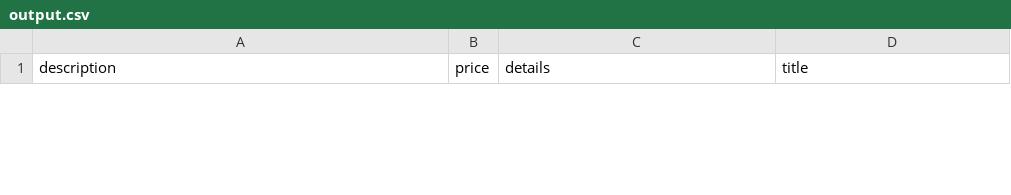
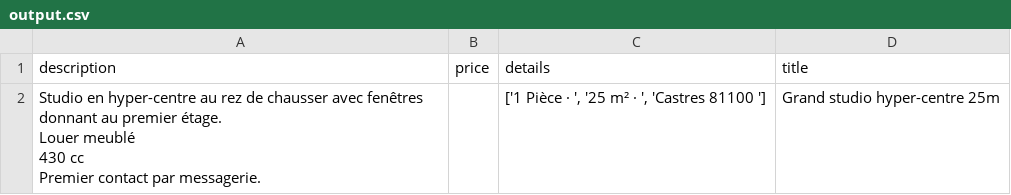
Before and after one commit to matthieuneau/safeflat, a CSV file: scraping/leboncoin/output.csv, drawn as a sheet; only a part is shown; ↵ is a line break in a cell; the diff covers the shown part only; the diff names each change by its address in the sheet, - before the commit and + after, or states it on an @@ line.

Commit message:
successfully scraping multiple ads on the same page. Now, we add the possibility to go to the next page once this is done

```diff
--- a/scraping/leboncoin/output.csv
+++ b/scraping/leboncoin/output.csv
+row 2: Studio en hyper-centre au rez de chausser avec fenêtres donnant au premier étage. ↵ Louer meublé ↵ 430 cc ↵ Premier contact par messagerie. |  | ['1 Pièce · ', '25 m² · ', 'Castres 81100 '] | Grand studio hyper-centre 25m
```
Also changed, not shown: 1 removed row elsewhere in this file, 2 other files.
